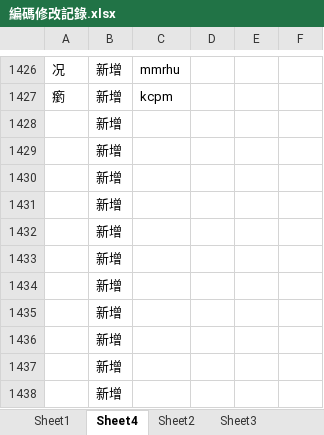
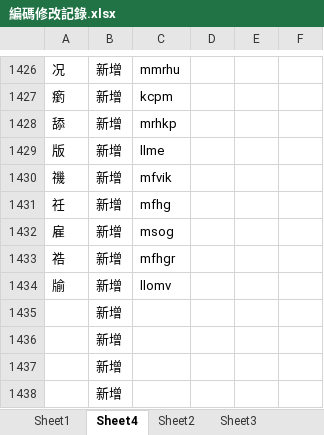
Before and after one commit to Arthurmcarthur/Cangjie3-Plus, an Excel workbook: 編碼修改記錄.xlsx, sheet Sheet4, drawn as a sheet; only a part is shown, gaps mark what is left out; values as stored, in another font and other column widths than the file's, no borders; removed rows and columns are numbered as before the commit, all else as after; the diff names each change by its address in the sheet, - before the commit and + after, or states it on an @@ line.

```diff
--- a/編碼修改記錄.xlsx (sheet Sheet4)
+++ b/編碼修改記錄.xlsx (sheet Sheet4)
-row 1428:  | 新增
-row 1429:  | 新增
-row 1430:  | 新增
-row 1431:  | 新增
-row 1432:  | 新增
-row 1433:  | 新增
-row 1434:  | 新增
+row 1428: 舔 | 新增 | mrhkp
+row 1429: 版 | 新增 | llme
+row 1430: 禨 | 新增 | mfvik
+row 1431: 祍 | 新增 | mfhg
+row 1432: 雇 | 新增 | msog
+row 1433: 祰 | 新增 | mfhgr
+row 1434: 牏 | 新增 | llomv
```
Also changed, not shown: 3 other files.
